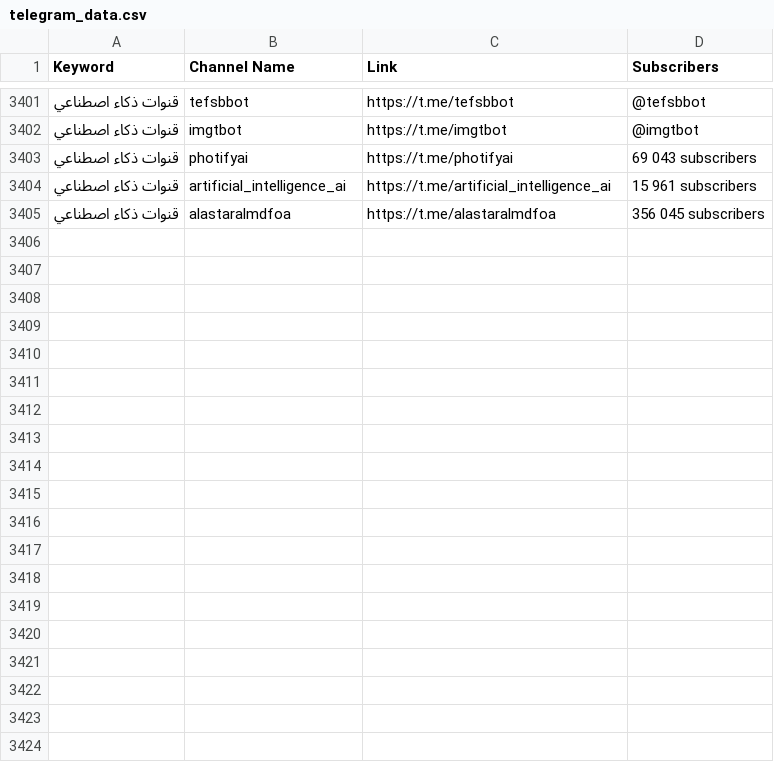
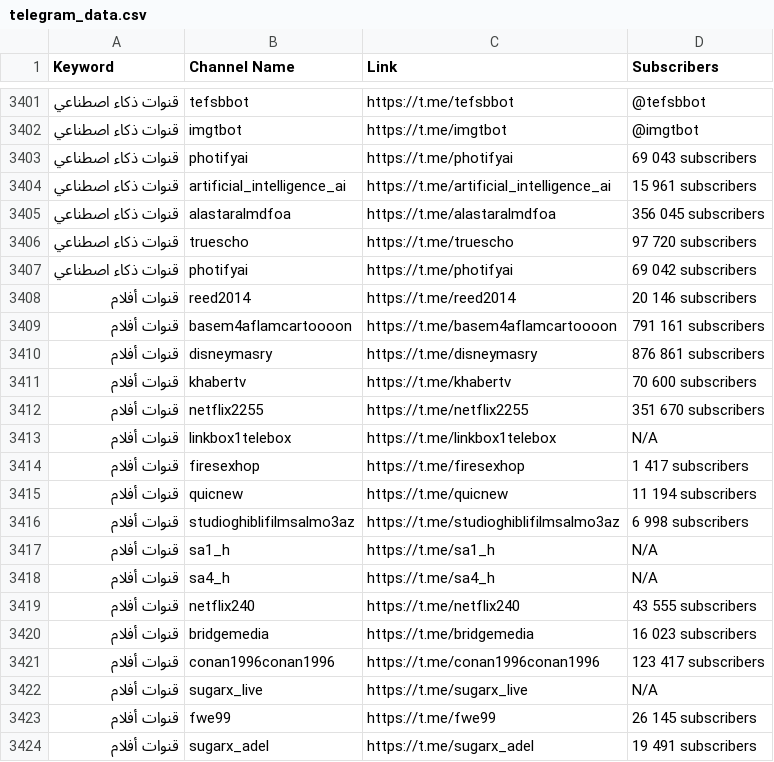
Before and after one commit to MoFlow00/Signal-X, a CSV file: telegram_data.csv, drawn as a sheet; only a part is shown, gaps mark what is left out; the diff covers the shown part only; the diff names each change by its address in the sheet, - before the commit and + after, or states it on an @@ line.

```diff
--- a/telegram_data.csv
+++ b/telegram_data.csv
+row 3406: قنوات ذكاء اصطناعي | truescho | https://t.me/truescho | 97 720 subscribers
+row 3407: قنوات ذكاء اصطناعي | photifyai | https://t.me/photifyai | 69 042 subscribers
+row 3408: قنوات أفلام | reed2014 | https://t.me/reed2014 | 20 146 subscribers
+row 3409: قنوات أفلام | basem4aflamcartoooon | https://t.me/basem4aflamcartoooon | 791 161 subscribers
+row 3410: قنوات أفلام | disneymasry | https://t.me/disneymasry | 876 861 subscribers
+row 3411: قنوات أفلام | khabertv | https://t.me/khabertv | 70 600 subscribers
+row 3412: قنوات أفلام | netflix2255 | https://t.me/netflix2255 | 351 670 subscribers
+row 3413: قنوات أفلام | linkbox1telebox | https://t.me/linkbox1telebox | N/A
+row 3414: قنوات أفلام | firesexhop | https://t.me/firesexhop | 1 417 subscribers
+row 3415: قنوات أفلام | quicnew | https://t.me/quicnew | 11 194 subscribers
+row 3416: قنوات أفلام | studioghiblifilmsalmo3az | https://t.me/studioghiblifilmsalmo3az | 6 998 subscribers
+row 3417: قنوات أفلام | sa1_h | https://t.me/sa1_h | N/A
+row 3418: قنوات أفلام | sa4_h | https://t.me/sa4_h | N/A
+row 3419: قنوات أفلام | netflix240 | https://t.me/netflix240 | 43 555 subscribers
+row 3420: قنوات أفلام | bridgemedia | https://t.me/bridgemedia | 16 023 subscribers
+row 3421: قنوات أفلام | conan1996conan1996 | https://t.me/conan1996conan1996 | 123 417 subscribers
+row 3422: قنوات أفلام | sugarx_live | https://t.me/sugarx_live | N/A
+row 3423: قنوات أفلام | fwe99 | https://t.me/fwe99 | 26 145 subscribers
+row 3424: قنوات أفلام | sugarx_adel | https://t.me/sugarx_adel | 19 491 subscribers
```
Also changed, not shown: 9 added rows elsewhere in this file, 1 other file.
